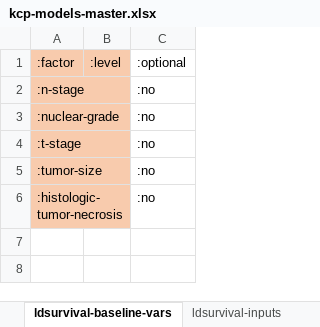
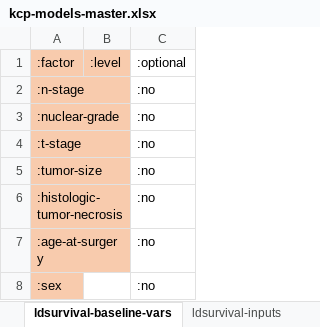
Before and after one commit to WintonCentre/kcp, an Excel workbook: resources/kcp-models-master.xlsx, sheet ldsurvival-baseline-vars, drawn as a sheet; values as stored, in another font and other column widths than the file's, no borders; the diff names each change by its address in the sheet, - before the commit and + after, or states it on an @@ line.

```diff
--- a/resources/kcp-models-master.xlsx (sheet ldsurvival-baseline-vars)
+++ b/resources/kcp-models-master.xlsx (sheet ldsurvival-baseline-vars)
+row 7: :age-at-surgery |  | :no
+row 8: :sex |  | :no
```
Also changed, not shown: sheet ldsurvival-inputs, 13 other files.
